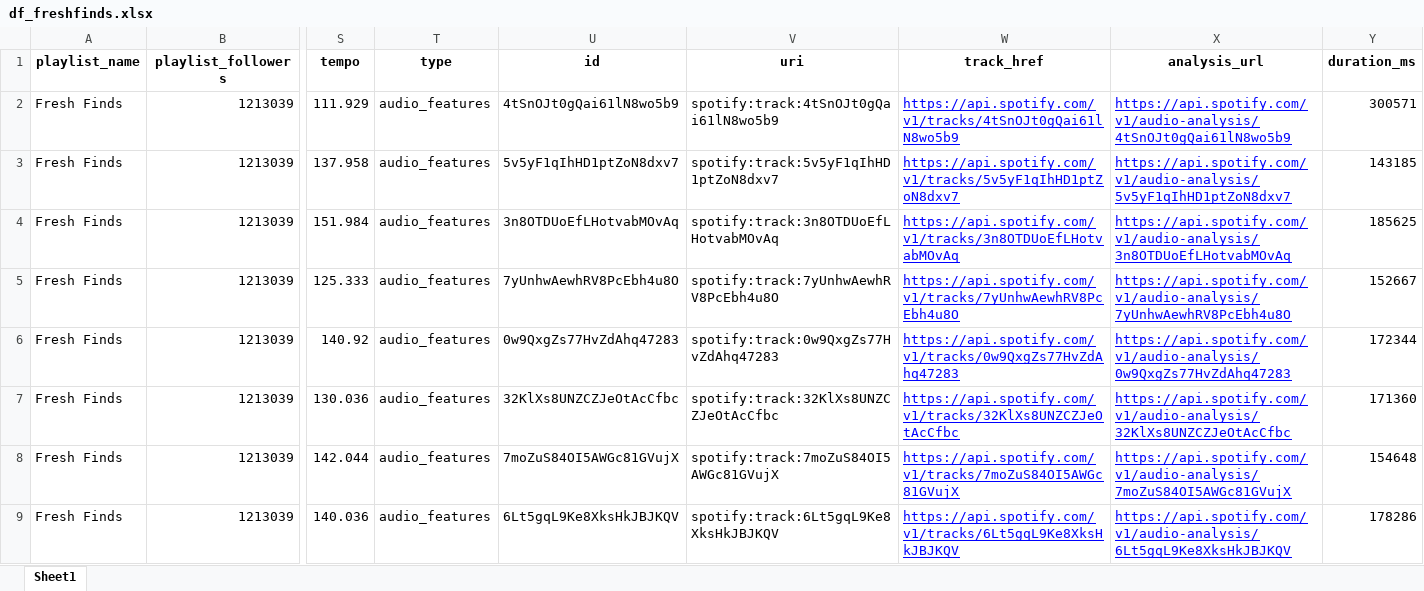
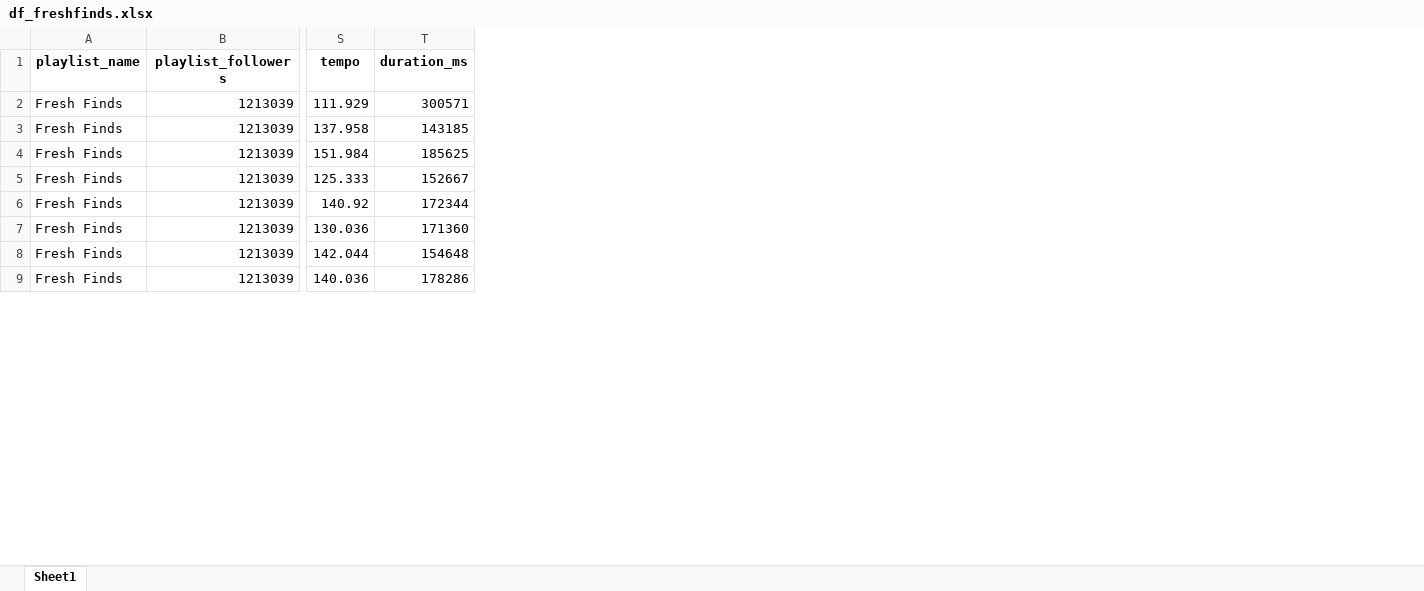
Before and after one commit to julienmbarki/article-diversity-editorial, an Excel workbook: data_requests/df_freshfinds.xlsx, sheet Sheet1, drawn as a sheet; only a part is shown, gaps mark what is left out; values as stored, in another font and other column widths than the file's, no borders; the diff names each change by its address in the sheet, - before the commit and + after, or states it on an @@ line.

Commit message:
Data management

```diff
--- a/data_requests/df_freshfinds.xlsx (sheet Sheet1)
+++ b/data_requests/df_freshfinds.xlsx (sheet Sheet1)
-column T (type), rows 2-9: all audio_features
-column U (id), rows 2-9: 4tSnOJt0gQai61lN8wo5b9 | 5v5yF1qIhHD1ptZoN8dxv7 | 3n8OTDUoEfLHotvabMOvAq | 7yUnhwAewhRV8PcEbh4u8O | 0w9QxgZs77HvZdAhq47283 | 32KlXs8UNZCZJeOtAcCfbc | 7moZuS84OI5AWGc81GVujX | 6Lt5gqL9Ke8XksHkJBJKQV
-column V (uri), rows 2-9: spotify:track:4tSnOJt0gQai61lN8wo5b9 | spotify:track:5v5yF1qIhHD1ptZoN8dxv7 | spotify:track:3n8OTDUoEfLHotvabMOvAq | spotify:track:7yUnhwAewhRV8PcEbh4u8O | spotify:track:0w9QxgZs77HvZdAhq47283 | spotify:track:32KlXs8UNZCZJeOtAcCfbc | spotify:track:7moZuS84OI5AWGc81GVujX | spotify:track:6Lt5gqL9Ke8XksHkJBJKQV
-column W (track_href), rows 2-9: https://api.spotify.com/v1/tracks/4tSnOJt0gQai61lN8wo5b9 | https://api.spotify.com/v1/tracks/5v5yF1qIhHD1ptZoN8dxv7 | https://api.spotify.com/v1/tracks/3n8OTDUoEfLHotvabMOvAq | https://api.spotify.com/v1/tracks/7yUnhwAewhRV8PcEbh4u8O | https://api.spotify.com/v1/tracks/0w9QxgZs77HvZdAhq47283 | https://api.spotify.com/v1/tracks/32KlXs8UNZCZJeOtAcCfbc | https://api.spotify.com/v1/tracks/7moZuS84OI5AWGc81GVujX | https://api.spotify.com/v1/tracks/6Lt5gqL9Ke8XksHkJBJKQV
-column X (analysis_url), rows 2-9: https://api.spotify.com/v1/audio-analysis/4tSnOJt0gQai61lN8wo5b9 | https://api.spotify.com/v1/audio-analysis/5v5yF1qIhHD1ptZoN8dxv7 | https://api.spotify.com/v1/audio-analysis/3n8OTDUoEfLHotvabMOvAq | https://api.spotify.com/v1/audio-analysis/7yUnhwAewhRV8PcEbh4u8O | https://api.spotify.com/v1/audio-analysis/0w9QxgZs77HvZdAhq47283 | https://api.spotify.com/v1/audio-analysis/32KlXs8UNZCZJeOtAcCfbc | https://api.spotify.com/v1/audio-analysis/7moZuS84OI5AWGc81GVujX | https://api.spotify.com/v1/audio-analysis/6Lt5gqL9Ke8XksHkJBJKQV
```
Also changed, not shown: data_requests/df_etudiants.xlsx, data_requests/df_frequency.xlsx, 13 other files.
